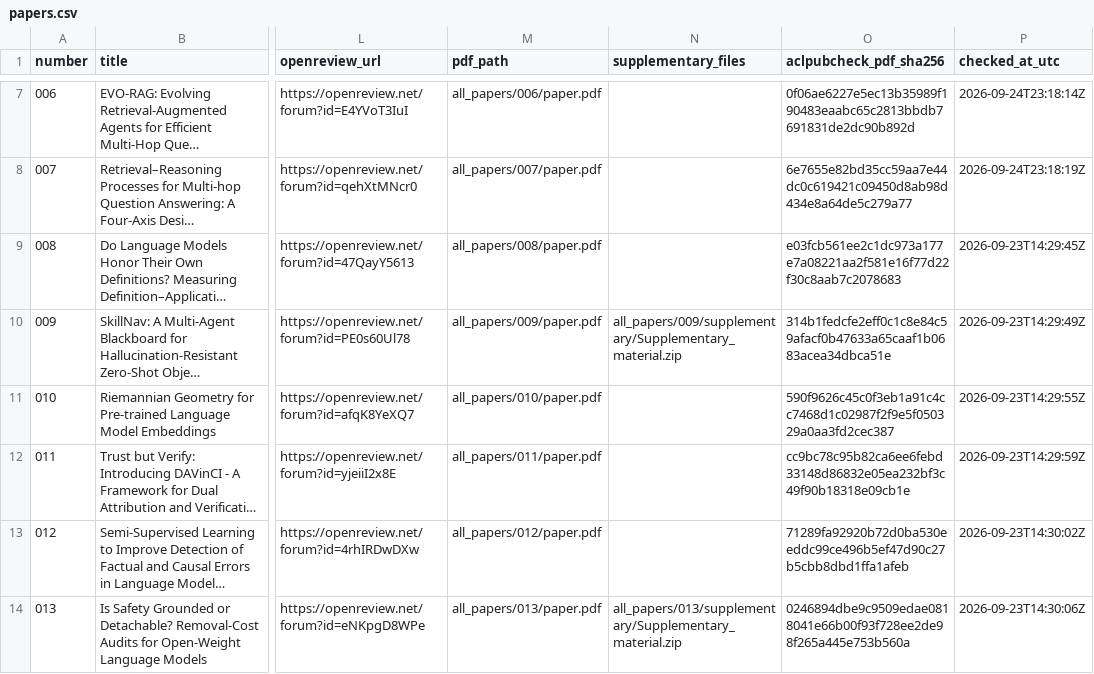
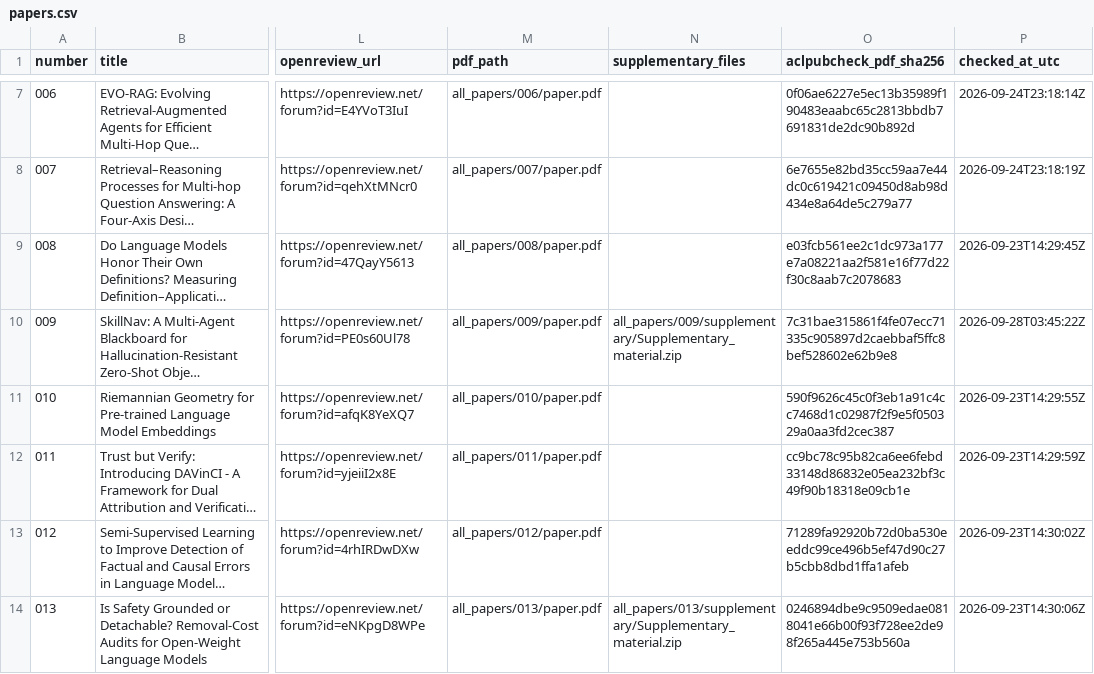
Before and after one commit to groundlm/GroundLM26_Papers, a CSV file: papers.csv, drawn as a sheet; only a part is shown, gaps mark what is left out; long unchanged cells end in …; the diff names each change by its address in the sheet, - before the commit and + after, or states it on an @@ line.

```diff
--- a/papers.csv
+++ b/papers.csv
-O10 (aclpubcheck_pdf_sha256): 314b1fedcfe2eff0c1c8e84c59afacf0b47633a65caaf1b0683acea34dbca51e
+O10 (aclpubcheck_pdf_sha256): 7c31bae315861f4fe07ecc71335c905897d2caebbaf5ffc8bef528602e62b9e8
-P10 (checked_at_utc): 2026-09-23T14:29:49Z
+P10 (checked_at_utc): 2026-09-28T03:45:22Z
```
